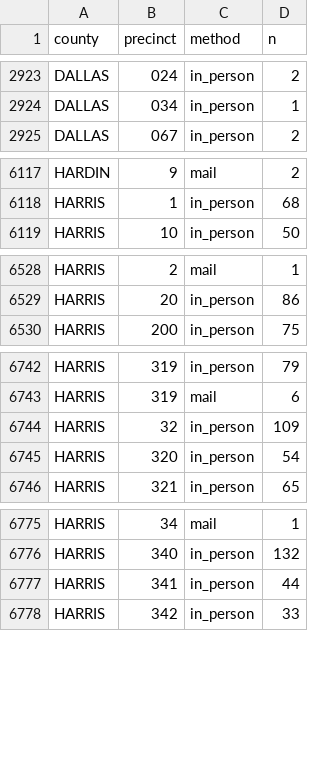
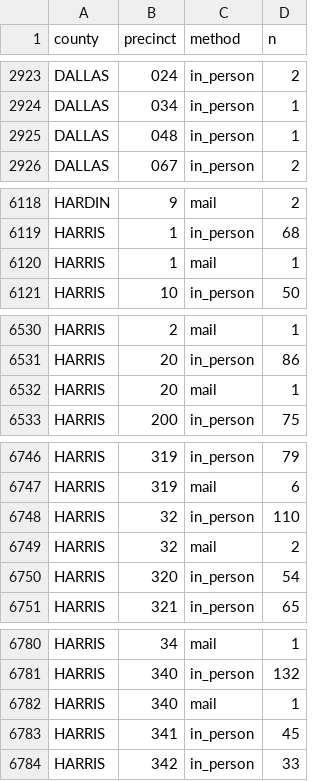
Before and after one commit to homedoctorpro/election-tracker, a CSV file: data/history/tx_precincts/2026-10-29.csv, drawn as a sheet; only a part is shown, gaps mark what is left out; the diff covers the shown part only.

```diff
--- a/data/history/tx_precincts/2026-10-29.csv
+++ b/data/history/tx_precincts/2026-10-29.csv
@@ -2924,2 +2924,3 @@ DALLAS,024,in_person,2
 DALLAS,034,in_person,1
+DALLAS,048,in_person,1
 DALLAS,067,in_person,2
@@ -6118,2 +6119,3 @@ HARDIN,9,mail,2
 HARRIS,1,in_person,68
+HARRIS,1,mail,1
 HARRIS,10,in_person,50
@@ -6529,2 +6531,3 @@ HARRIS,2,mail,1
 HARRIS,20,in_person,86
+HARRIS,20,mail,1
 HARRIS,200,in_person,75
@@ -6743,3 +6747,4 @@ HARRIS,319,in_person,79
 HARRIS,319,mail,6
-HARRIS,32,in_person,109
+HARRIS,32,in_person,110
+HARRIS,32,mail,2
 HARRIS,320,in_person,54
@@ -6776,3 +6781,4 @@ HARRIS,34,mail,1
 HARRIS,340,in_person,132
-HARRIS,341,in_person,44
+HARRIS,340,mail,1
+HARRIS,341,in_person,45
 HARRIS,342,in_person,33
```
Also changed, not shown: 5 added rows and 27 edited cells elsewhere in this file, data/history/ev_by_update.csv, data/history/ev_states/2026-11-07.csv, 7 other files.
